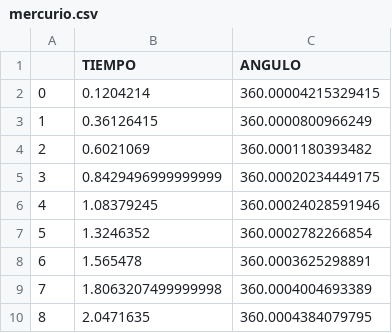
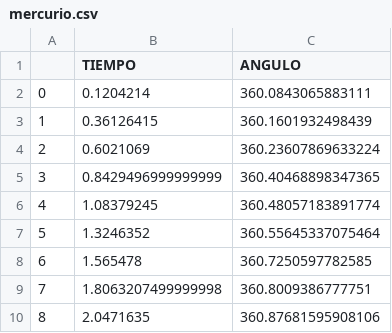
Before and after one commit to aleste2123/MetodosII_EdwardManosalva_EstebanParra, a CSV file: Tarea_2/mercurio.csv, drawn as a sheet.

Commit message:
real finale

```diff
--- a/Tarea_2/mercurio.csv
+++ b/Tarea_2/mercurio.csv
@@ -1,10 +1,10 @@
 ,TIEMPO,ANGULO
-0,0.1204214,360.00004215329415
-1,0.36126415,360.0000800966249
-2,0.6021069,360.0001180393482
-3,0.8429496999999999,360.00020234449175
-4,1.08379245,360.00024028591946
-5,1.3246352,360.0002782266854
-6,1.565478,360.0003625298891
-7,1.8063207499999998,360.0004004693389
-8,2.0471635,360.0004384079795
+0,0.1204214,360.0843065883111
+1,0.36126415,360.1601932498439
+2,0.6021069,360.23607869633224
+3,0.8429496999999999,360.40468898347365
+4,1.08379245,360.48057183891774
+5,1.3246352,360.55645337075464
+6,1.565478,360.7250597782585
+7,1.8063207499999998,360.8009386777751
+8,2.0471635,360.87681595908106
```
